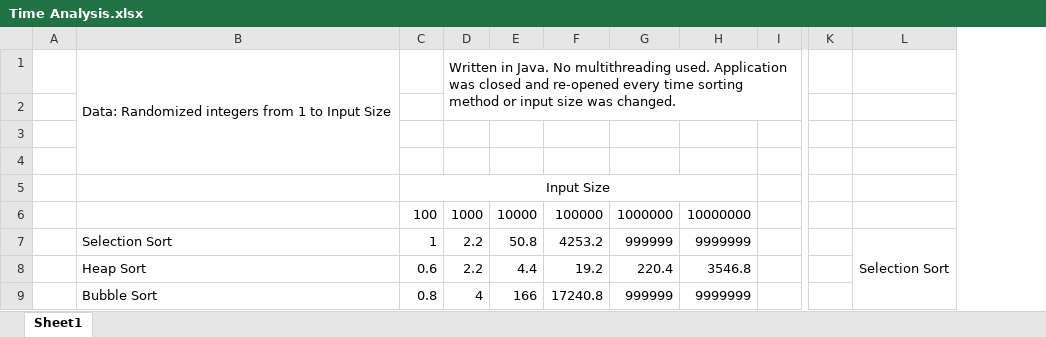
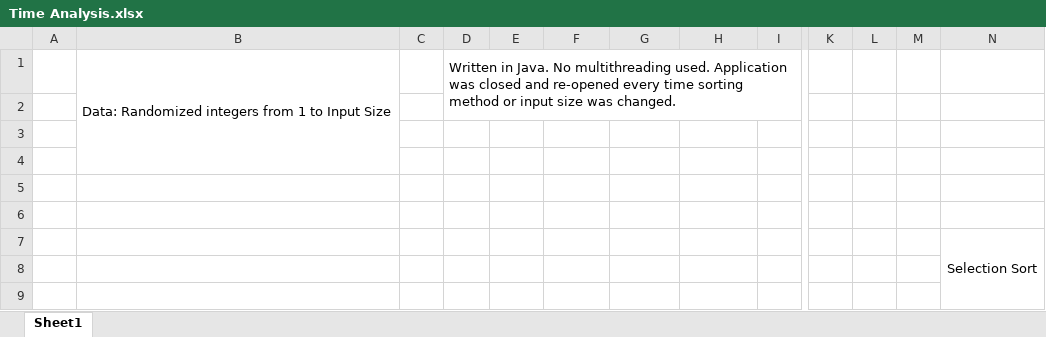
Before and after one commit to Aashishkebab/Sorting-Simulator, an Excel workbook: Time Analysis.xlsx, sheet Sheet1, drawn as a sheet; only a part is shown, gaps mark what is left out; values as stored, in another font and other column widths than the file's, no borders; charts and pictures not drawn; removed rows and columns are numbered as before the commit, all else as after; the diff covers the shown part only; the diff names each change by its address in the sheet, - before the commit and + after, or states it on an @@ line.

Commit message:
Move charts and data around

```diff
--- a/Time Analysis.xlsx (sheet Sheet1)
+++ b/Time Analysis.xlsx (sheet Sheet1)
+column L, empty
+column M, empty
-C5: Input Size
+C5: (empty)
-C5:H5 merged
-C6: 100
+C6: (empty)
-D6: 1000
+D6: (empty)
-E6: 10000
+E6: (empty)
-F6: 100000
+F6: (empty)
-G6: 1000000
+G6: (empty)
-H6: 10000000
+H6: (empty)
-B7: Selection Sort
+B7: (empty)
-C7: 1
+C7: (empty)
-D7:D8: 2.2
+D7:D8: (empty)
-E7: 50.8
+E7: (empty)
-F7: 4253.2
+F7: (empty)
-G7: 999999
+G7: (empty)
-H7: 9999999
+H7: (empty)
-B8: Heap Sort
+B8: (empty)
-C8: 0.6
+C8: (empty)
-E8: 4.4
+E8: (empty)
-F8: 19.2
+F8: (empty)
-G8: 220.4
+G8: (empty)
-H8: 3546.8
+H8: (empty)
-B9: Bubble Sort
+B9: (empty)
-C9: 0.8
+C9: (empty)
-D9: 4
+D9: (empty)
-E9: 166
+E9: (empty)
-F9: 17240.8
+F9: (empty)
-G9: 999999
+G9: (empty)
-H9: 9999999
+H9: (empty)
```
Also changed, not shown: 210 edited cells and merged cells elsewhere in this sheet, charts or pictures.
